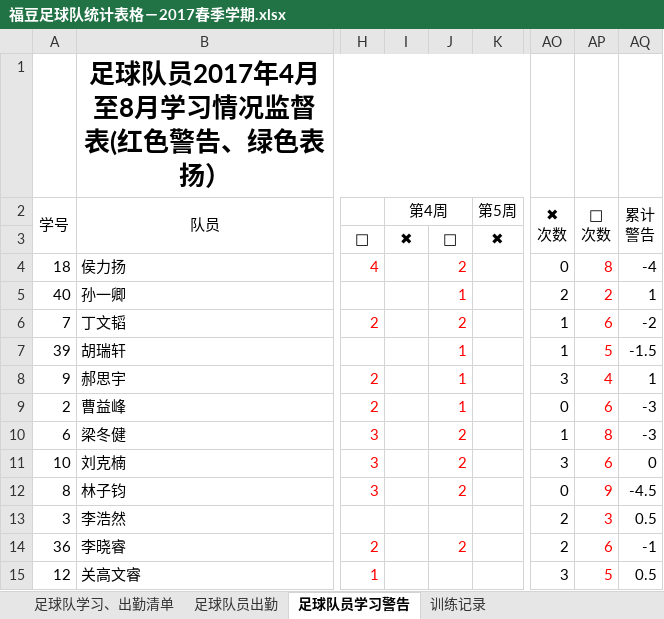
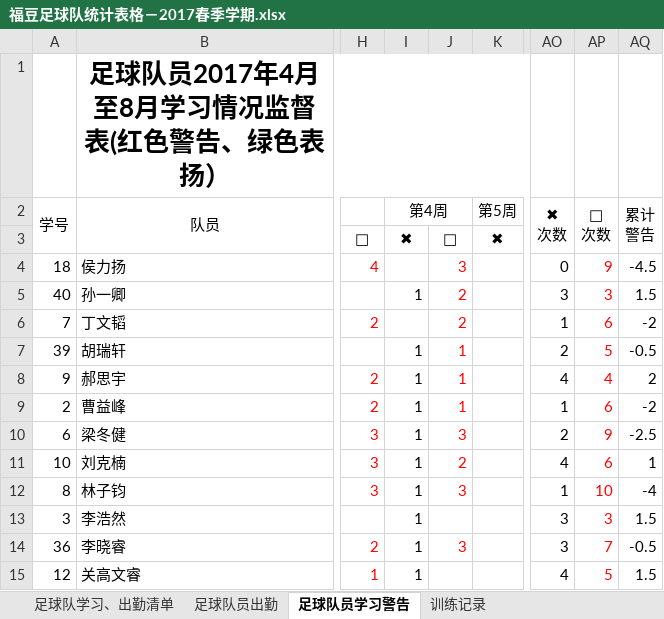
Before and after one commit to ztWilliam/kidedu, an Excel workbook: soccer/福豆足球队统计表格－2017春季学期.xlsx, sheet 足球队员学习警告, drawn as a sheet; only a part is shown, gaps mark what is left out; values as stored, in another font and other column widths than the file's, no borders; conditional formats not drawn; the diff covers the shown part only; the diff names each change by its address in the sheet, - before the commit and + after, or states it on an @@ line.

Commit message:
第四周警告井喷
残酷的周三，太多了，出现名字的只记录1次。不重复记录了。

```diff
--- a/soccer/福豆足球队统计表格－2017春季学期.xlsx (sheet 足球队员学习警告)
+++ b/soccer/福豆足球队统计表格－2017春季学期.xlsx (sheet 足球队员学习警告)
-J4: 2
+J4: 3
-AP4 ( 次数): 8
+AP4 ( 次数): 9
-AQ4 (累计 警告): -4
+AQ4 (累计 警告): -4.5
-I5 (第4周): (empty)
+I5 (第4周): 1
-J5: 1
+J5: 2
-AO5 (✖ 次数): 2
+AO5 (✖ 次数): 3
-AP5 ( 次数): 2
+AP5 ( 次数): 3
-AQ5 (累计 警告): 1
+AQ5 (累计 警告): 1.5
-I7:I15 (第4周): (empty)
+I7:I15 (第4周): 1
-AO7 (✖ 次数): 1
+AO7 (✖ 次数): 2
-AQ7 (累计 警告): -1.5
+AQ7 (累计 警告): -0.5
-AO8 (✖ 次数): 3
+AO8 (✖ 次数): 4
-AQ8 (累计 警告): 1
+AQ8 (累计 警告): 2
-AO9 (✖ 次数): 0
+AO9 (✖ 次数): 1
-AQ9 (累计 警告): -3
+AQ9 (累计 警告): -2
-J10: 2
+J10: 3
-AO10 (✖ 次数): 1
+AO10 (✖ 次数): 2
-AP10 ( 次数): 8
+AP10 ( 次数): 9
-AQ10 (累计 警告): -3
+AQ10 (累计 警告): -2.5
-AO11 (✖ 次数): 3
+AO11 (✖ 次数): 4
-AQ11 (累计 警告): 0
+AQ11 (累计 警告): 1
-J12: 2
+J12: 3
-AO12 (✖ 次数): 0
+AO12 (✖ 次数): 1
-AP12 ( 次数): 9
+AP12 ( 次数): 10
-AQ12 (累计 警告): -4.5
+AQ12 (累计 警告): -4
-AO13:AO14 (✖ 次数): 2
+AO13:AO14 (✖ 次数): 3
-AQ13 (累计 警告): 0.5
+AQ13 (累计 警告): 1.5
-J14: 2
+J14: 3
-AP14 ( 次数): 6
+AP14 ( 次数): 7
-AQ14 (累计 警告): -1
+AQ14 (累计 警告): -0.5
-AO15 (✖ 次数): 3
+AO15 (✖ 次数): 4
-AQ15 (累计 警告): 0.5
+AQ15 (累计 警告): 1.5
```
Also changed, not shown: 33 edited cells elsewhere in this sheet, sheet 训练记录.
